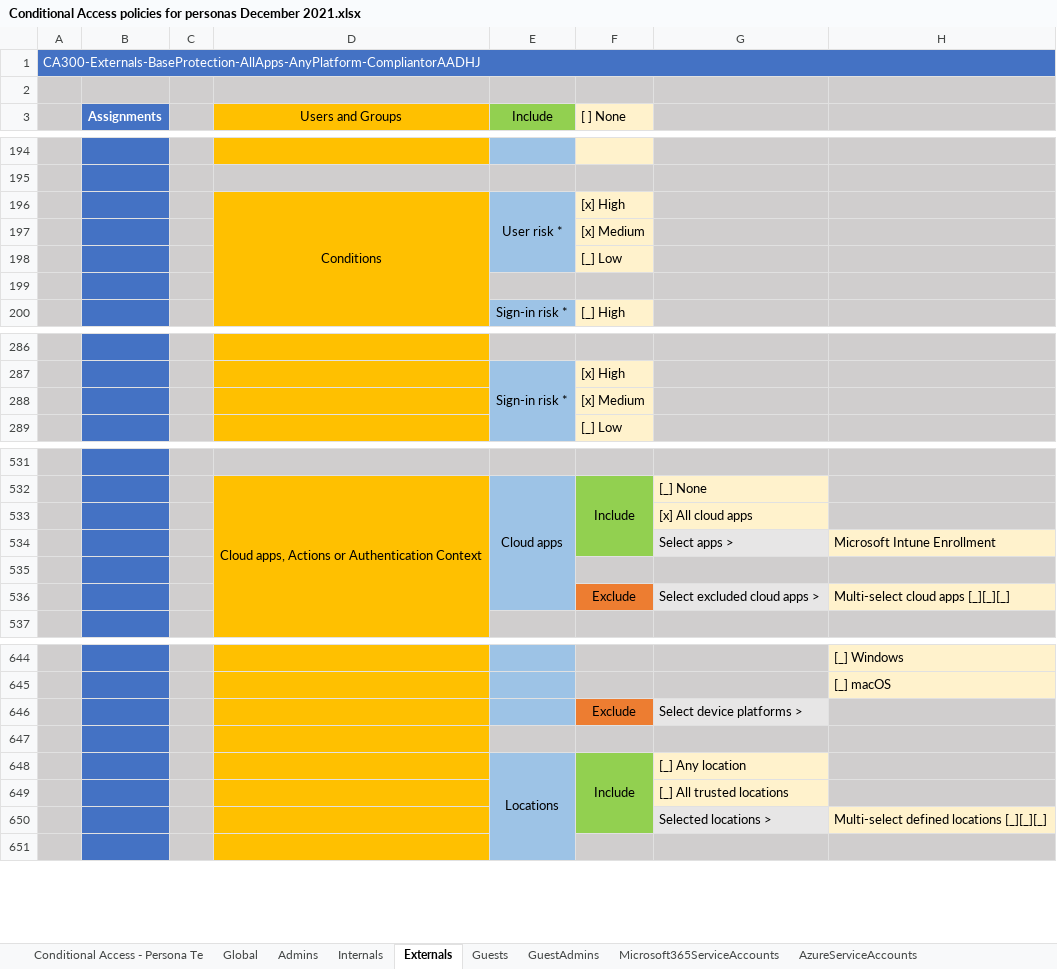
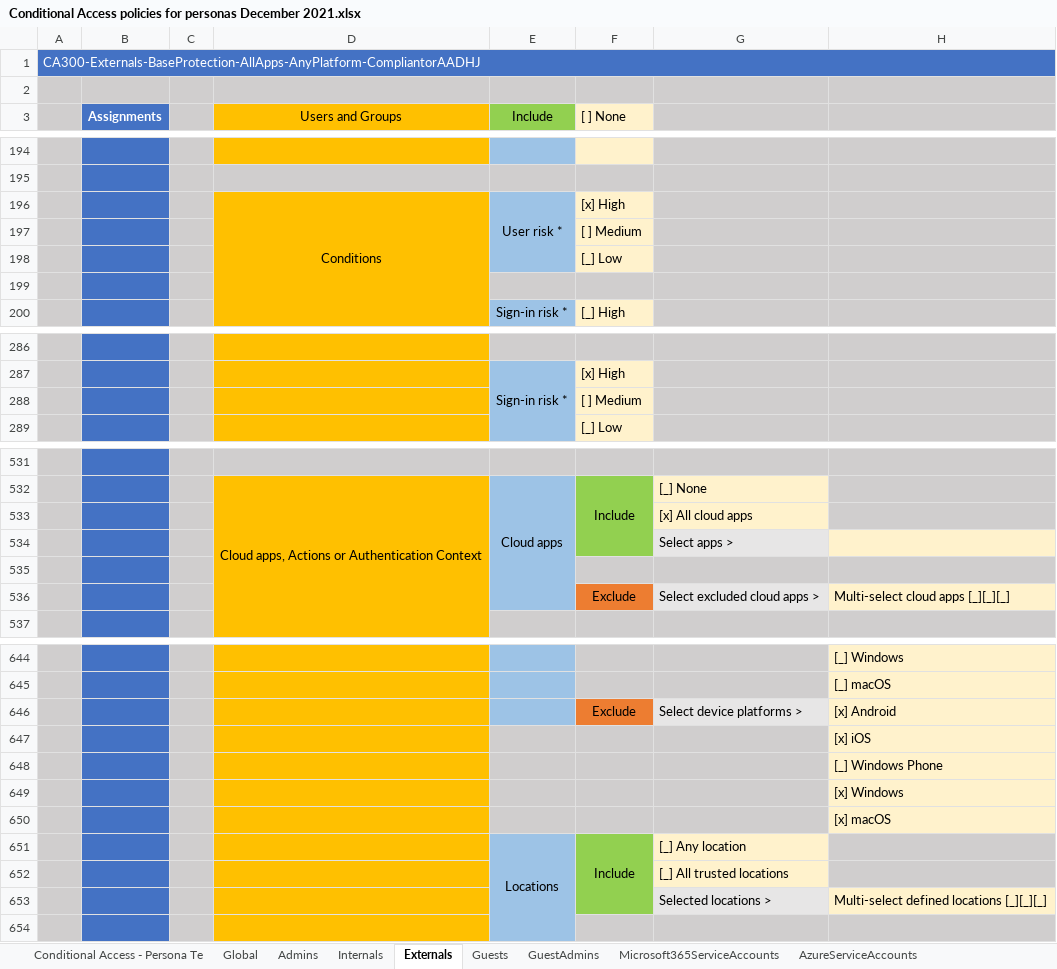
Before and after one commit to microsoft/ConditionalAccessforZeroTrustResources, an Excel workbook: ConditionalAccessSamplePolicies/Conditional Access policies for personas December 2021.xlsx, sheet Externals, drawn as a sheet; only a part is shown, gaps mark what is left out; values as stored, in another font and other column widths than the file's, no borders; removed rows and columns are numbered as before the commit, all else as after; the diff names each change by its address in the sheet, - before the commit and + after, or states it on an @@ line.

```diff
--- a/ConditionalAccessSamplePolicies/Conditional Access policies for personas December 2021.xlsx (sheet Externals)
+++ b/ConditionalAccessSamplePolicies/Conditional Access policies for personas December 2021.xlsx (sheet Externals)
-F197 ([ ] None): [x] Medium
+F197 ([ ] None): [ ] Medium
-F288 ([ ] None): [x] Medium
+F288 ([ ] None): [ ] Medium
-row 534:  |  |  |  |  |  | Select apps > | Microsoft Intune Enrollment
+row 534:  |  |  |  |  |  | Select apps >
-H646: (empty)
+H646: [x] Android
-H646:H647 fill: #D0CECE
+H646:H647 fill: #FFF2CC
-H647: (empty)
+H647: [x] iOS
+row 648:  |  |  |  |  |  |  | [_] Windows Phone
+row 649:  |  |  |  |  |  |  | [x] Windows
+row 650:  |  |  |  |  |  |  | [x] macOS
```
Also changed, not shown: sheet AzureServiceAccounts, sheet CorpServiceaccounts, sheet Microsoft365ServiceAccounts, sheet Guests, sheet GuestAdmins, sheet Internals, 2 more sheets.
